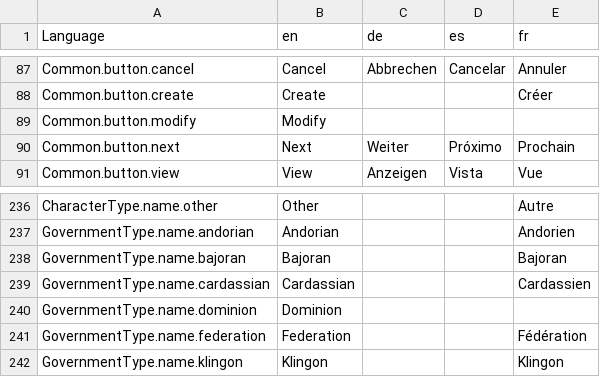
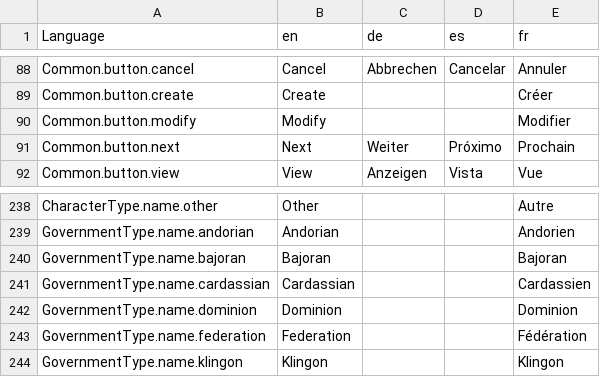
Before and after one commit to bcholmes/StarTrek2d20, a CSV file: translation/translations.csv, drawn as a sheet; only a part is shown, gaps mark what is left out; the diff covers the shown part only.

```diff
--- a/translation/translations.csv
+++ b/translation/translations.csv
@@ -94,3 +97,3 @@ Common.button.cancel,Cancel,Abbrechen,Cancelar,Annuler
 Common.button.create,Create,,,Créer
-Common.button.modify,Modify,,,
+Common.button.modify,Modify,,,Modifier
 Common.button.next,Next,Weiter,Próximo,Prochain
@@ -245,3 +249,3 @@ GovernmentType.name.bajoran,Bajoran,,,Bajoran
 GovernmentType.name.cardassian,Cardassian,,,Cardassien
-GovernmentType.name.dominion,Dominion,,,
+GovernmentType.name.dominion,Dominion,,,Dominion
 GovernmentType.name.federation,Federation,,,Fédération
```
Also changed, not shown: 3 added rows, 1 removed row and 17 edited cells elsewhere in this file, 12 other files.
